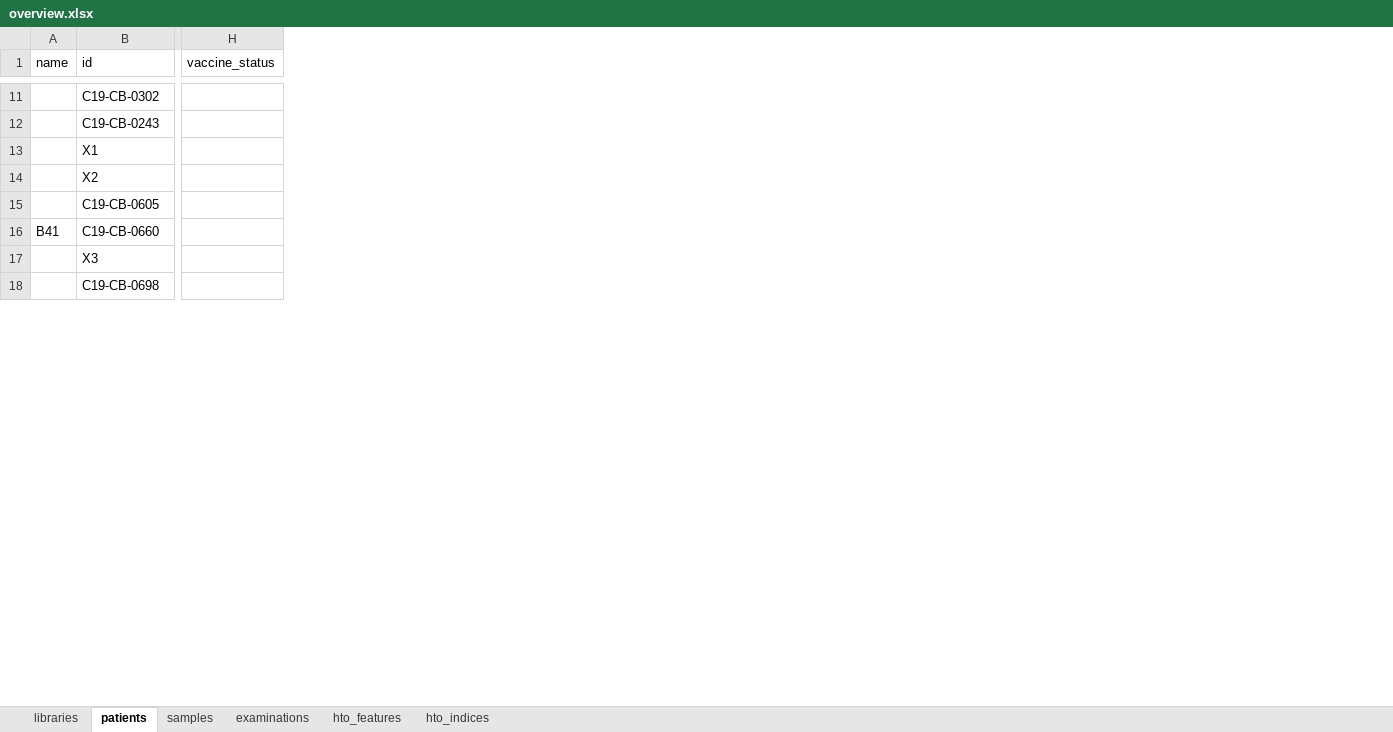
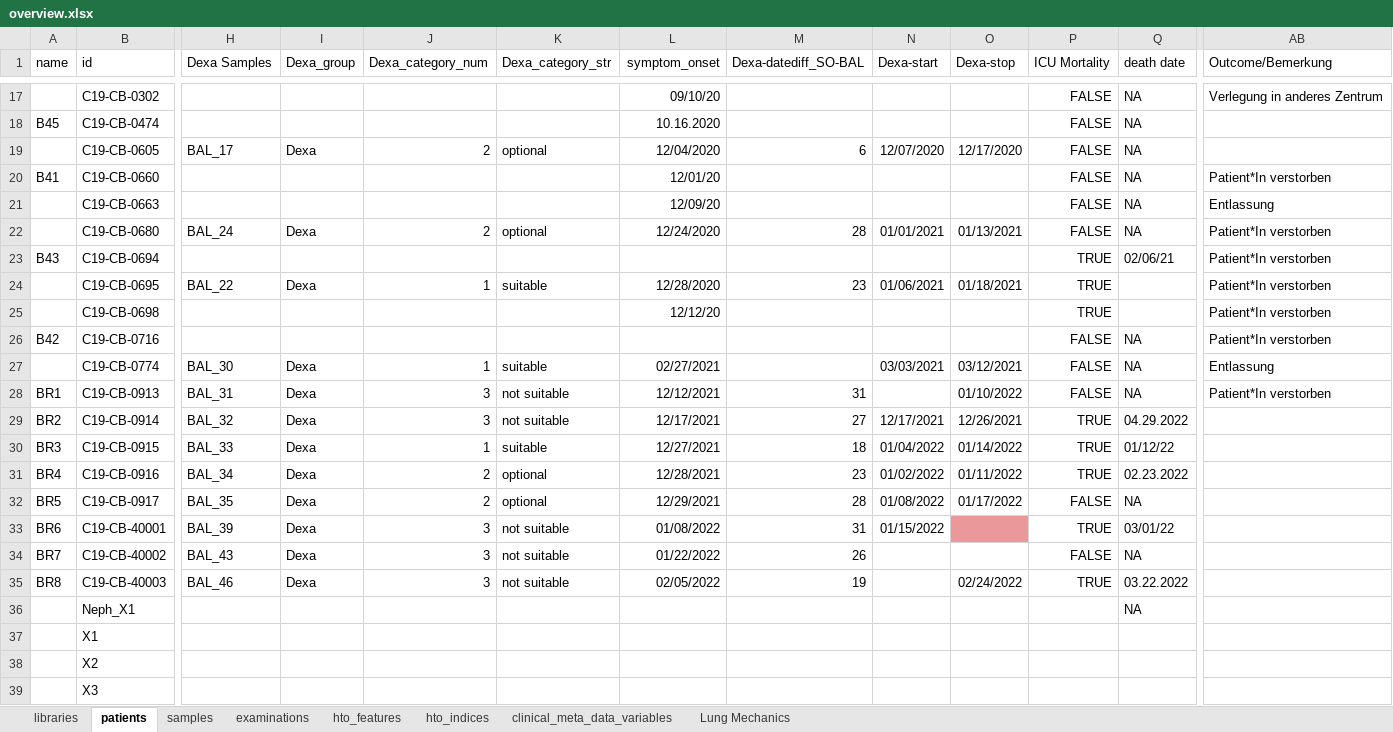
Before and after one commit to saliba-lab/covid19-bal-atlas-integration, an Excel workbook: docs/overview.xlsx, sheet patients, drawn as a sheet; only a part is shown, gaps mark what is left out; values as stored, in another font and other column widths than the file's, no borders; charts and pictures and conditional formats not drawn; removed rows and columns are numbered as before the commit, all else as after; rows hold the shown columns only; the diff covers the shown part only; the diff names each change by its address in the sheet, - before the commit and + after, or states it on an @@ line.

Commit message:
Add overview, marker and promac-meta tables.

```diff
--- a/docs/overview.xlsx (sheet patients)
+++ b/docs/overview.xlsx (sheet patients)
+sheet tab: clinical_meta_data_variables
+sheet tab: Lung Mechanics
-column H (vaccine_status), empty
+column H (Dexa Samples), empty
+column I (Dexa_group), empty
+column J (Dexa_category_num), empty
+column K (Dexa_category_str), empty
+column L (symptom_onset), row 17: 09/10/20
+column M (Dexa-datediff_SO-BAL), empty
+column N (Dexa-start), empty
+column O (Dexa-stop), empty
+column P (ICU Mortality), row 17: FALSE
+column Q (death date), row 17: NA
+column AB (Outcome/Bemerkung), row 17: Verlegung in anderes Zentrum
-row 12:  | C19-CB-0243
+row 18: B45 | C19-CB-0474 |  |  |  |  | 10.16.2020 |  |  |  | FALSE | NA
+row 19:  | C19-CB-0605 | BAL_17 | Dexa | 2 | optional | 12/04/2020 | 6 | 12/07/2020 | 12/17/2020 | FALSE | NA
+row 20: B41 | C19-CB-0660 |  |  |  |  | 12/01/20 |  |  |  | FALSE | NA | Patient*In verstorben
+row 21:  | C19-CB-0663 |  |  |  |  | 12/09/20 |  |  |  | FALSE | NA | Entlassung
+row 22:  | C19-CB-0680 | BAL_24 | Dexa | 2 | optional | 12/24/2020 | 28 | 01/01/2021 | 01/13/2021 | FALSE | NA | Patient*In verstorben
+row 23: B43 | C19-CB-0694 |  |  |  |  |  |  |  |  | TRUE | 02/06/21 | Patient*In verstorben
+row 24:  | C19-CB-0695 | BAL_22 | Dexa | 1 | suitable | 12/28/2020 | 23 | 01/06/2021 | 01/18/2021 | TRUE |  | Patient*In verstorben
+row 25:  | C19-CB-0698 |  |  |  |  | 12/12/20 |  |  |  | TRUE |  | Patient*In verstorben
+row 26: B42 | C19-CB-0716 |  |  |  |  |  |  |  |  | FALSE | NA | Patient*In verstorben
+row 27:  | C19-CB-0774 | BAL_30 | Dexa | 1 | suitable | 02/27/2021 |  | 03/03/2021 | 03/12/2021 | FALSE | NA | Entlassung
+row 28: BR1 | C19-CB-0913 | BAL_31 | Dexa | 3 | not suitable | 12/12/2021 | 31 |  | 01/10/2022 | FALSE | NA | Patient*In verstorben
+row 29: BR2 | C19-CB-0914 | BAL_32 | Dexa | 3 | not suitable | 12/17/2021 | 27 | 12/17/2021 | 12/26/2021 | TRUE | 04.29.2022
+row 30: BR3 | C19-CB-0915 | BAL_33 | Dexa | 1 | suitable | 12/27/2021 | 18 | 01/04/2022 | 01/14/2022 | TRUE | 01/12/22
+row 31: BR4 | C19-CB-0916 | BAL_34 | Dexa | 2 | optional | 12/28/2021 | 23 | 01/02/2022 | 01/11/2022 | TRUE | 02.23.2022
+row 32: BR5 | C19-CB-0917 | BAL_35 | Dexa | 2 | optional | 12/29/2021 | 28 | 01/08/2022 | 01/17/2022 | FALSE | NA
+row 33: BR6 | C19-CB-40001 | BAL_39 | Dexa | 3 | not suitable | 01/08/2022 | 31 | 01/15/2022 |  | TRUE | 03/01/22
+row 34: BR7 | C19-CB-40002 | BAL_43 | Dexa | 3 | not suitable | 01/22/2022 | 26 |  |  | FALSE | NA
+row 35: BR8 | C19-CB-40003 | BAL_46 | Dexa | 3 | not suitable | 02/05/2022 | 19 |  | 02/24/2022 | TRUE | 03.22.2022
+row 36:  | Neph_X1 |  |  |  |  |  |  |  |  |  | NA
-row 15:  | C19-CB-0605
-row 16: B41 | C19-CB-0660
-row 18:  | C19-CB-0698
```
Also changed, not shown: 9 added rows, 18 removed rows and 15 edited cells elsewhere in this sheet, sheet examinations, sheet samples, sheet libraries, charts or pictures, docs/celltype/markers.xlsx, 1 other file.
